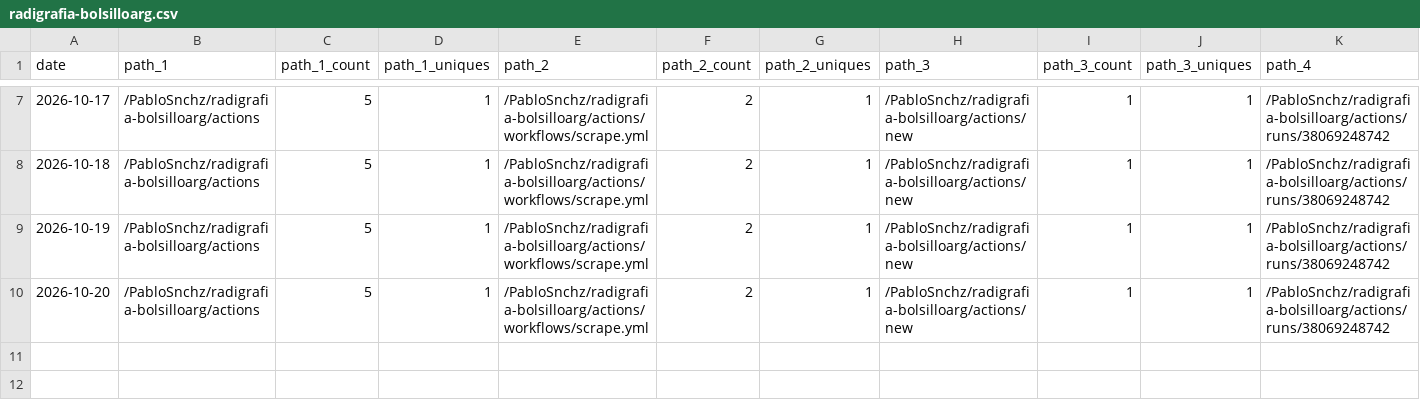
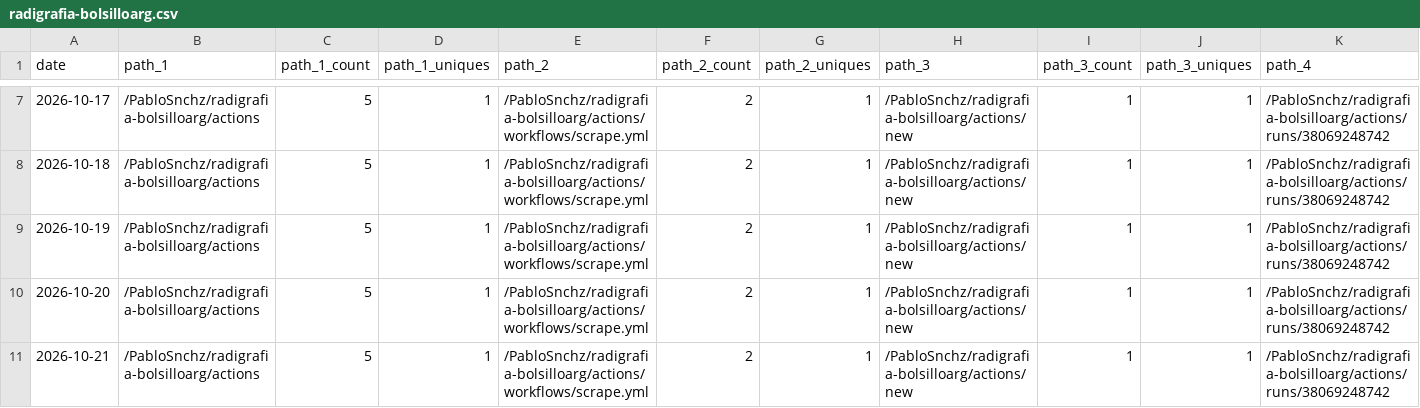
Before and after one commit to PabloSnchz/github-repo-traffic-stats, a CSV file: data/github_paths/radigrafia-bolsilloarg.csv, drawn as a sheet; only a part is shown, gaps mark what is left out; rows hold the shown columns only; the diff names each change by its address in the sheet, - before the commit and + after, or states it on an @@ line.

Commit message:
data update

```diff
--- a/data/github_paths/radigrafia-bolsilloarg.csv
+++ b/data/github_paths/radigrafia-bolsilloarg.csv
+row 11: 2026-10-21 | /PabloSnchz/radigrafia-bolsilloarg/actions | 5 | 1 | /PabloSnchz/radigrafia-bolsilloarg/actions/workflows/scrape.yml | 2 | 1 | /PabloSnchz/radigrafia-bolsilloarg/actions/new | 1 | 1 | /PabloSnchz/radigrafia-bolsilloarg/actions/runs/38069248742
```
Also changed, not shown: data/github_paths/gw2-agents-dashboard.csv, data/github_paths/gw2-wallet-agents.csv, 4 other files.
